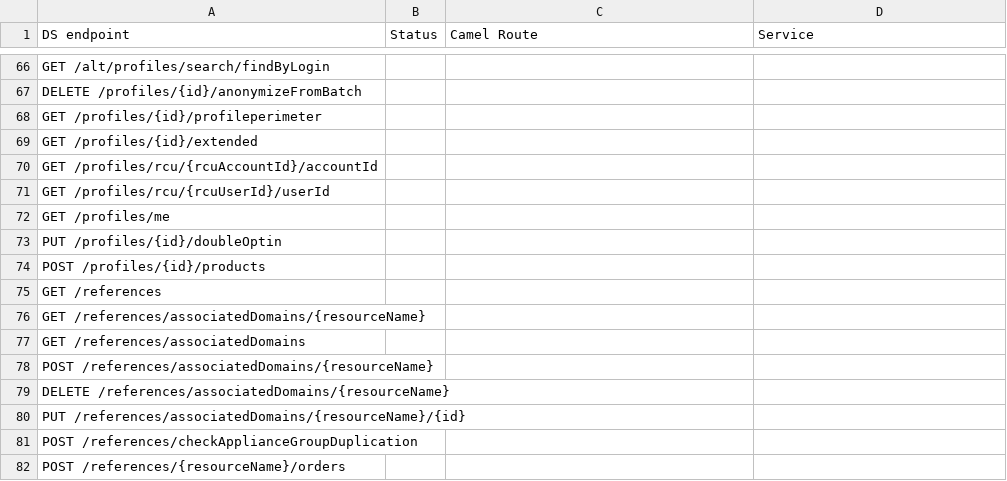
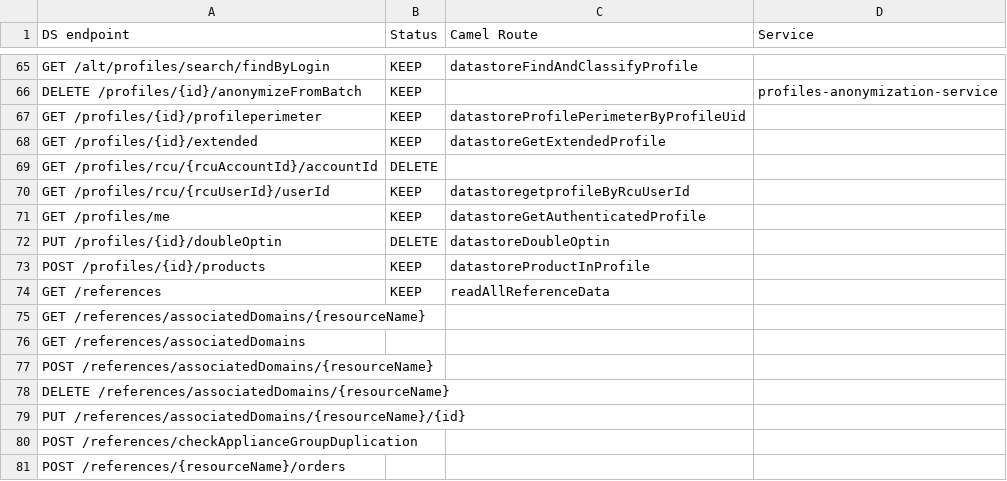
Before and after one commit to groupeseb/UML-Graph, a CSV file: src/DS-endpoints.csv, drawn as a sheet; only a part is shown, gaps mark what is left out; addresses are those after the commit; the diff covers the shown part only; the diff names each change by its address in the sheet, - before the commit and + after, or states it on an @@ line.

Commit message:
Add DS routes audit

```diff
--- a/src/DS-endpoints.csv
+++ b/src/DS-endpoints.csv
-B65:B68 (Status): (empty)
+B65:B68 (Status): KEEP
-C65 (Camel Route): (empty)
+C65 (Camel Route): datastoreFindAndClassifyProfile
-D66 (Service): (empty)
+D66 (Service): profiles-anonymization-service
-C67 (Camel Route): (empty)
+C67 (Camel Route): datastoreProfilePerimeterByProfileUid
-C68 (Camel Route): (empty)
+C68 (Camel Route): datastoreGetExtendedProfile
-B69 (Status): (empty)
+B69 (Status): DELETE
-B70:B71 (Status): (empty)
+B70:B71 (Status): KEEP
-C70 (Camel Route): (empty)
+C70 (Camel Route): datastoregetprofileByRcuUserId
-C71 (Camel Route): (empty)
+C71 (Camel Route): datastoreGetAuthenticatedProfile
-B72 (Status): (empty)
+B72 (Status): DELETE
-C72 (Camel Route): (empty)
+C72 (Camel Route): datastoreDoubleOptin
-B73:B74 (Status): (empty)
+B73:B74 (Status): KEEP
-C73 (Camel Route): (empty)
+C73 (Camel Route): datastoreProductInProfile
-C74 (Camel Route): (empty)
+C74 (Camel Route): readAllReferenceData
```
Also changed, not shown: 1 added row, 2 removed rows and 97 edited cells elsewhere in this file, src/routes.csv.
